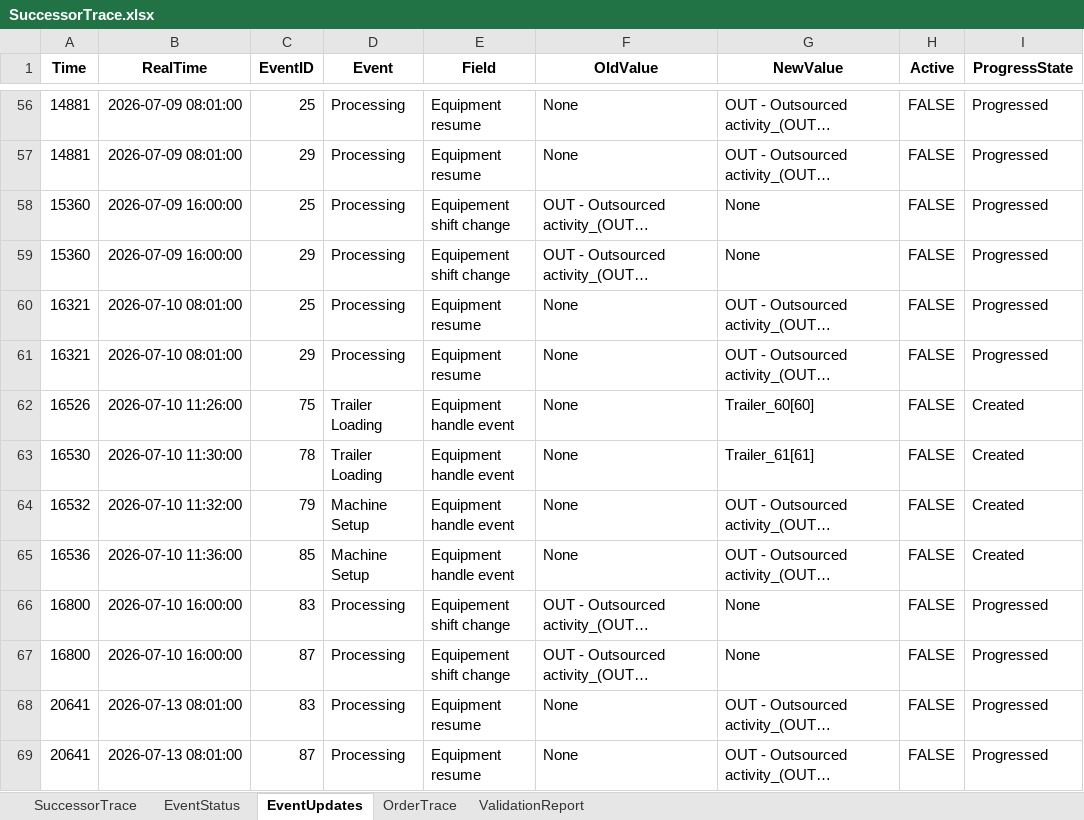
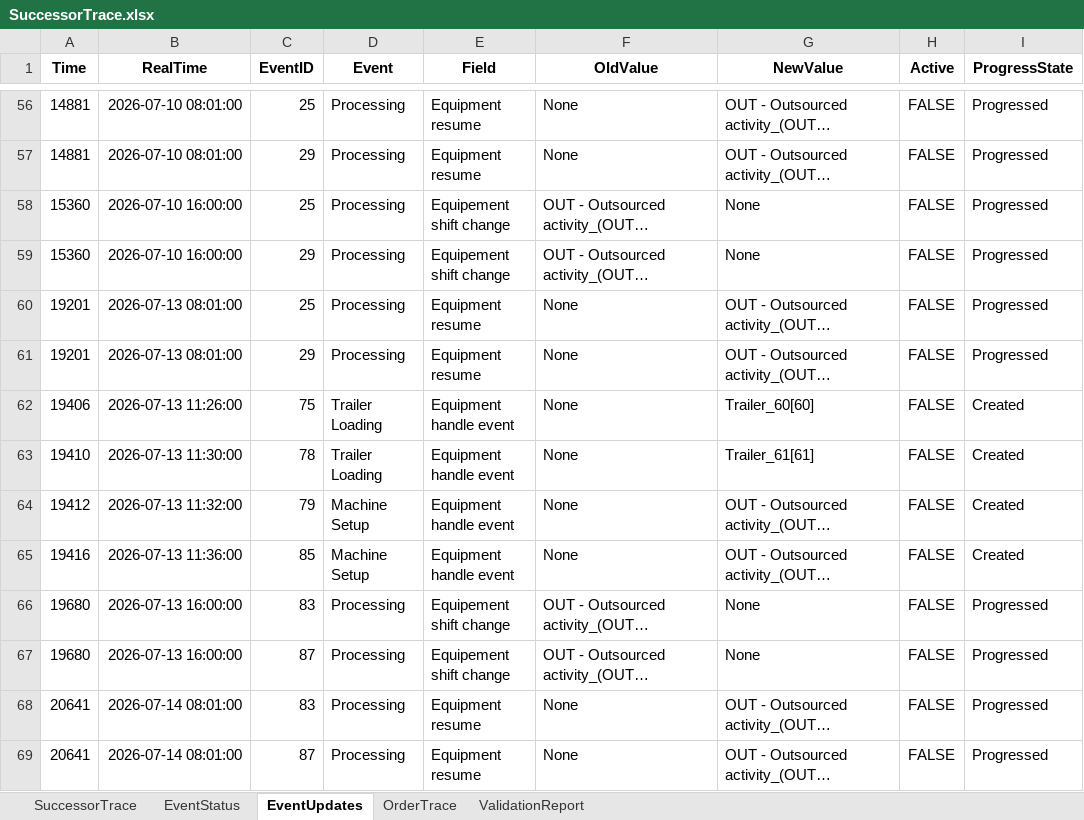
Before and after one commit to muratfirat78/ProductionPlanning, an Excel workbook: SuccessorTrace.xlsx, sheet EventUpdates, drawn as a sheet; only a part is shown, gaps mark what is left out; long unchanged cells end in …; values as stored, in another font and other column widths than the file's, no borders; the diff covers the shown part only; the diff names each change by its address in the sheet, - before the commit and + after, or states it on an @@ line.

```diff
--- a/SuccessorTrace.xlsx (sheet EventUpdates)
+++ b/SuccessorTrace.xlsx (sheet EventUpdates)
-B56:B57 (RealTime): 2026-07-09 08:01:00
+B56:B57 (RealTime): 2026-07-10 08:01:00
-B58:B59 (RealTime): 2026-07-09 16:00:00
+B58:B59 (RealTime): 2026-07-10 16:00:00
-A60:A61 (Time): 16321
+A60:A61 (Time): 19201
-B60:B61 (RealTime): 2026-07-10 08:01:00
+B60:B61 (RealTime): 2026-07-13 08:01:00
-A62 (Time): 16526
+A62 (Time): 19406
-B62 (RealTime): 2026-07-10 11:26:00
+B62 (RealTime): 2026-07-13 11:26:00
-A63 (Time): 16530
+A63 (Time): 19410
-B63 (RealTime): 2026-07-10 11:30:00
+B63 (RealTime): 2026-07-13 11:30:00
-A64 (Time): 16532
+A64 (Time): 19412
-B64 (RealTime): 2026-07-10 11:32:00
+B64 (RealTime): 2026-07-13 11:32:00
-A65 (Time): 16536
+A65 (Time): 19416
-B65 (RealTime): 2026-07-10 11:36:00
+B65 (RealTime): 2026-07-13 11:36:00
-A66:A67 (Time): 16800
+A66:A67 (Time): 19680
-B66:B67 (RealTime): 2026-07-10 16:00:00
+B66:B67 (RealTime): 2026-07-13 16:00:00
-B68:B69 (RealTime): 2026-07-13 08:01:00
+B68:B69 (RealTime): 2026-07-14 08:01:00
```
Also changed, not shown: 96 edited cells elsewhere in this sheet, sheet OrderTrace, sheet EventStatus, sheet SuccessorTrace, 6 other files.
